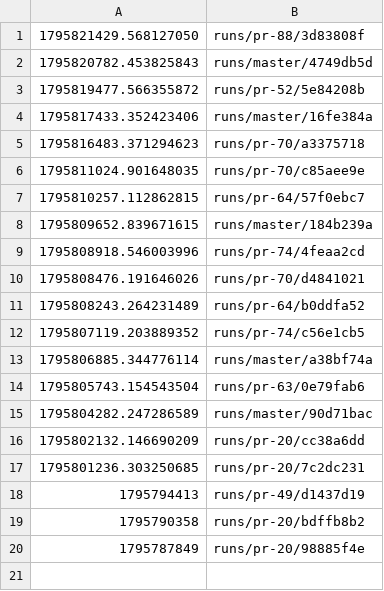
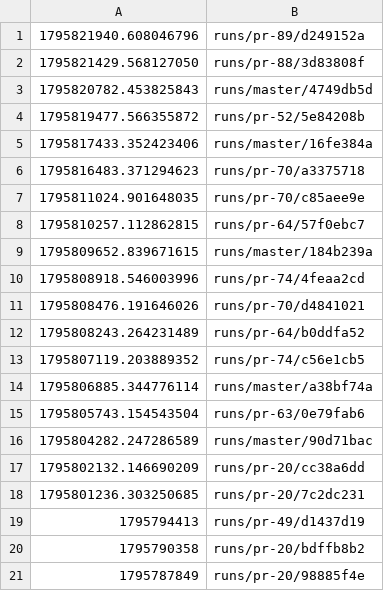
Before and after one commit to tomerab1/quat-3d, a TSV file: runs/index.tsv, drawn as a sheet.

```diff
--- a/runs/index.tsv
+++ b/runs/index.tsv
@@ -1 +1,2 @@
+1795821940.608046796	runs/pr-89/d249152a
 1795821429.568127050	runs/pr-88/3d83808f
```
Also changed, not shown: 7 other files.
